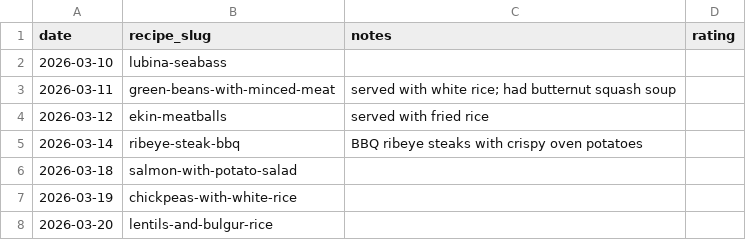
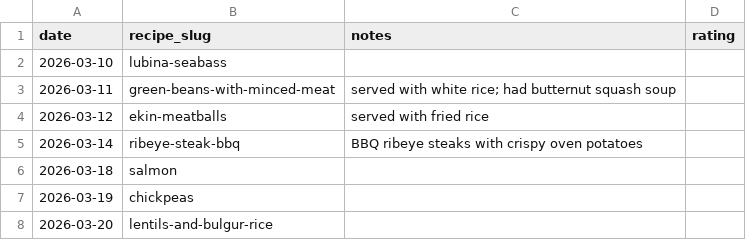
Before and after one commit to taylanpince/family-recipes, a CSV file: log/cooked.csv, drawn as a sheet.

```diff
--- a/log/cooked.csv
+++ b/log/cooked.csv
@@ -5,4 +5,4 @@ date,recipe_slug,notes,rating
 2026-03-14,ribeye-steak-bbq,BBQ ribeye steaks with crispy oven potatoes,
-2026-03-18,salmon-with-potato-salad,,
-2026-03-19,chickpeas-with-white-rice,,
+2026-03-18,salmon,,
+2026-03-19,chickpeas,,
 2026-03-20,lentils-and-bulgur-rice,,
```
Also changed, not shown: 27 other files.
